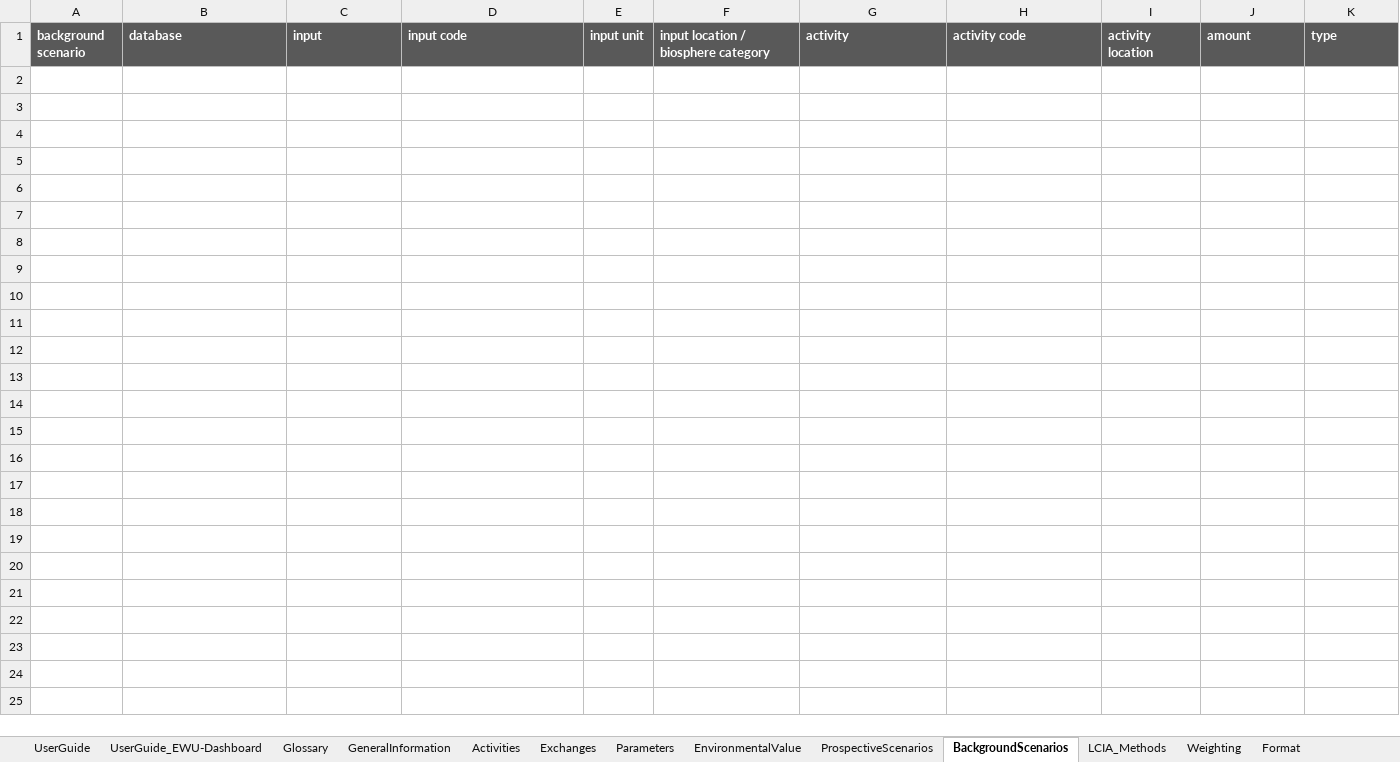
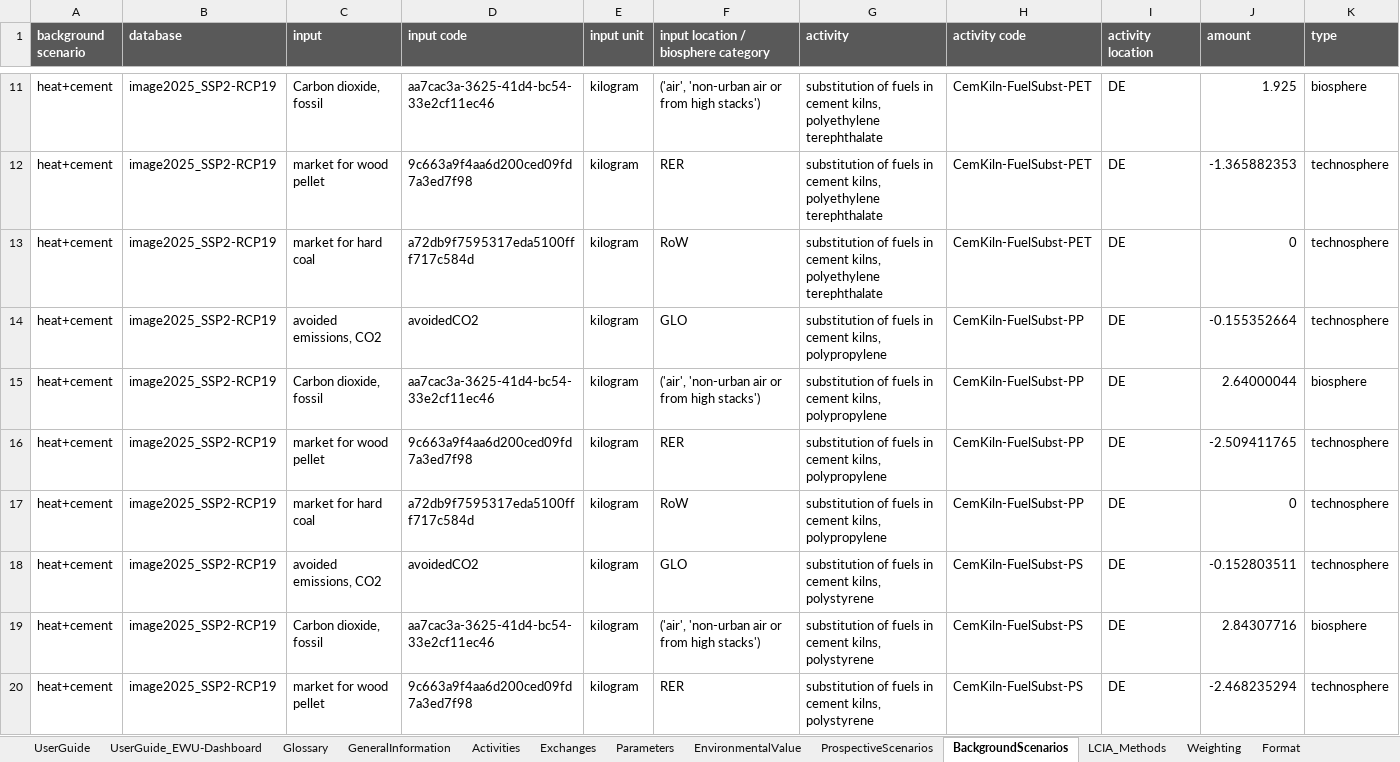
Before and after one commit to SarahSchmidt94/MoEWe, an Excel workbook: ExcelTool_GeneratorInput_Template.xlsx, sheet BackgroundScenarios, drawn as a sheet; only a part is shown, gaps mark what is left out; values as stored, in another font and other column widths than the file's, no borders; the diff covers the shown part only; the diff names each change by its address in the sheet, - before the commit and + after, or states it on an @@ line.

```diff
--- a/ExcelTool_GeneratorInput_Template.xlsx (sheet BackgroundScenarios)
+++ b/ExcelTool_GeneratorInput_Template.xlsx (sheet BackgroundScenarios)
+row 11: heat+cement | image2025_SSP2-RCP19 | Carbon dioxide, fossil | aa7cac3a-3625-41d4-bc54-33e2cf11ec46 | kilogram | ('air', 'non-urban air or from high stacks') | substitution of fuels in cement kilns, polyethylene terephthalate | CemKiln-FuelSubst-PET | DE | 1.925 | biosphere
+row 12: heat+cement | image2025_SSP2-RCP19 | market for wood pellet | 9c663a9f4aa6d200ced09fd7a3ed7f98 | kilogram | RER | substitution of fuels in cement kilns, polyethylene terephthalate | CemKiln-FuelSubst-PET | DE | -1.365882353 | technosphere
+row 13: heat+cement | image2025_SSP2-RCP19 | market for hard coal | a72db9f7595317eda5100fff717c584d | kilogram | RoW | substitution of fuels in cement kilns, polyethylene terephthalate | CemKiln-FuelSubst-PET | DE | 0 | technosphere
+row 14: heat+cement | image2025_SSP2-RCP19 | avoided emissions, CO2 | avoidedCO2 | kilogram | GLO | substitution of fuels in cement kilns, polypropylene | CemKiln-FuelSubst-PP | DE | -0.155352664 | technosphere
+row 15: heat+cement | image2025_SSP2-RCP19 | Carbon dioxide, fossil | aa7cac3a-3625-41d4-bc54-33e2cf11ec46 | kilogram | ('air', 'non-urban air or from high stacks') | substitution of fuels in cement kilns, polypropylene | CemKiln-FuelSubst-PP | DE | 2.64000044 | biosphere
+row 16: heat+cement | image2025_SSP2-RCP19 | market for wood pellet | 9c663a9f4aa6d200ced09fd7a3ed7f98 | kilogram | RER | substitution of fuels in cement kilns, polypropylene | CemKiln-FuelSubst-PP | DE | -2.509411765 | technosphere
+row 17: heat+cement | image2025_SSP2-RCP19 | market for hard coal | a72db9f7595317eda5100fff717c584d | kilogram | RoW | substitution of fuels in cement kilns, polypropylene | CemKiln-FuelSubst-PP | DE | 0 | technosphere
+row 18: heat+cement | image2025_SSP2-RCP19 | avoided emissions, CO2 | avoidedCO2 | kilogram | GLO | substitution of fuels in cement kilns, polystyrene | CemKiln-FuelSubst-PS | DE | -0.152803511 | technosphere
+row 19: heat+cement | image2025_SSP2-RCP19 | Carbon dioxide, fossil | aa7cac3a-3625-41d4-bc54-33e2cf11ec46 | kilogram | ('air', 'non-urban air or from high stacks') | substitution of fuels in cement kilns, polystyrene | CemKiln-FuelSubst-PS | DE | 2.84307716 | biosphere
+row 20: heat+cement | image2025_SSP2-RCP19 | market for wood pellet | 9c663a9f4aa6d200ced09fd7a3ed7f98 | kilogram | RER | substitution of fuels in cement kilns, polystyrene | CemKiln-FuelSubst-PS | DE | -2.468235294 | technosphere
```
Also changed, not shown: 86 added rows elsewhere in this sheet, sheet Exchanges, sheet Parameters, sheet Activities, sheet Format, sheet EnvironmentalValue, sheet GeneralInformation, 1 more sheet.
